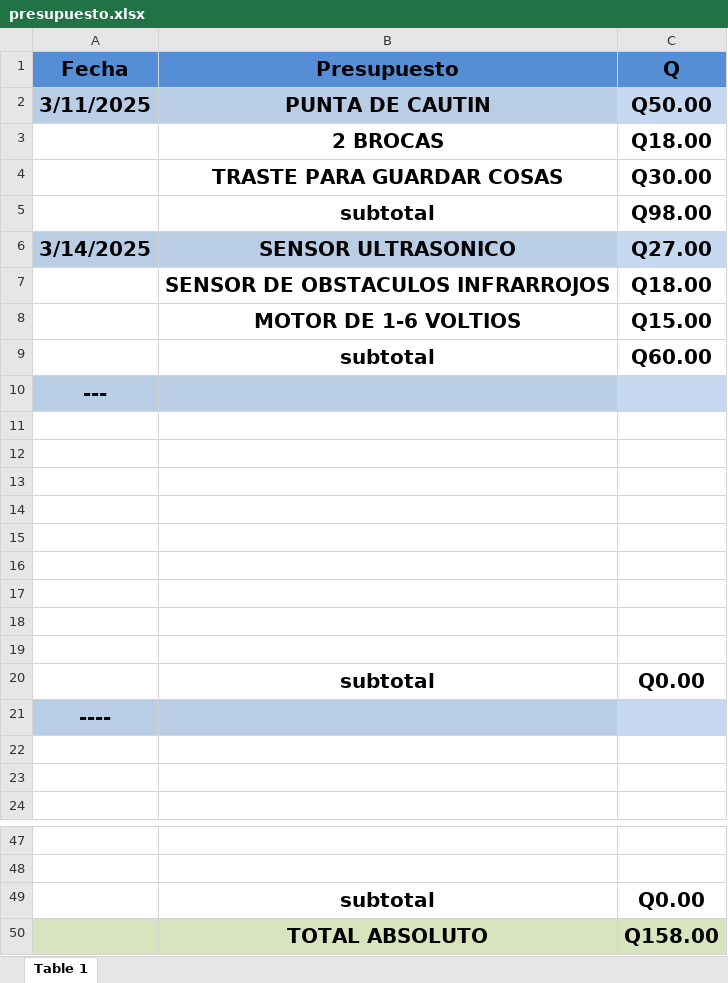
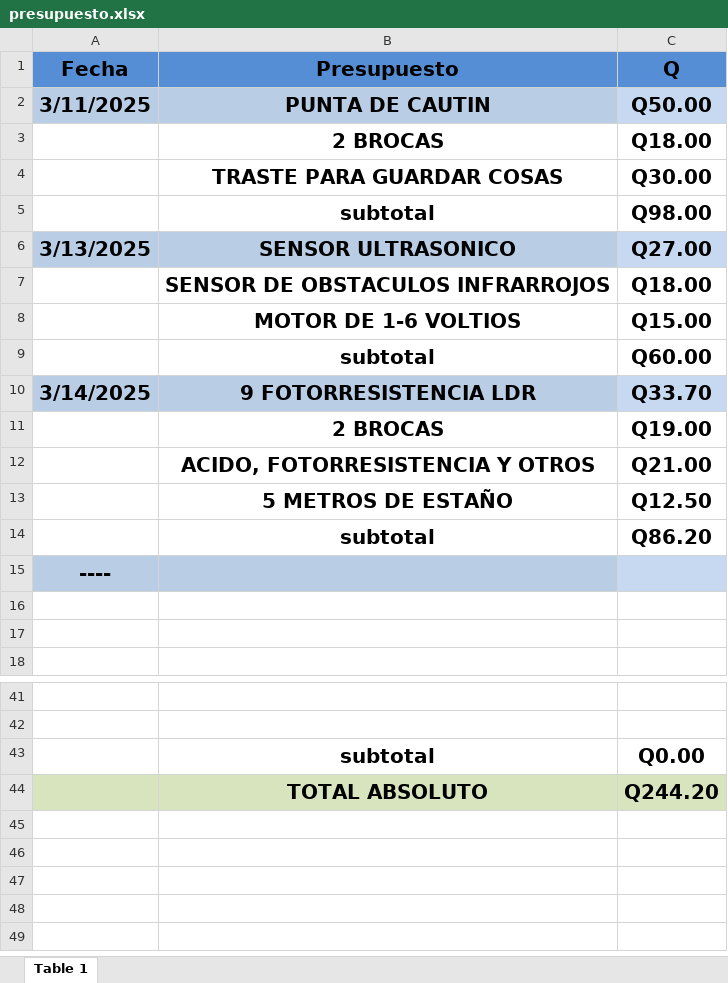
Before and after one commit to Ennero/P3_ORGA_G3, an Excel workbook: presupuesto.xlsx, sheet Table 1, drawn as a sheet; only a part is shown, gaps mark what is left out; values as stored, in another font and other column widths than the file's, no borders; removed rows and columns are numbered as before the commit, all else as after; the diff names each change by its address in the sheet, - before the commit and + after, or states it on an @@ line.

Commit message:
agregado presupuesto

```diff
--- a/presupuesto.xlsx (sheet Table 1)
+++ b/presupuesto.xlsx (sheet Table 1)
-A6 (Fecha): 3/14/2025
+A6 (Fecha): 3/13/2025
-row 10: ---
-row 10: (empty)
+row 10: 3/14/2025 | 9 FOTORRESISTENCIA LDR | Q33.70
-A10:B10 fill: none
+A10:B10 fill: #B9CDE5
-C10 fill: none
+C10 fill: #C6D9F1
-row 11: (empty)
+row 11:  | 2 BROCAS | Q19.00
-row 12: (empty)
+row 12:  | ACIDO, FOTORRESISTENCIA Y OTROS | Q21.00
-row 13: (empty)
+row 13:  | 5 METROS DE ESTAÑO | Q12.50
-row 15: (empty)
-row 16: (empty)
-row 17: (empty)
-row 18: (empty)
-row 19: (empty)
-C14 (Q): Q0.00
+C14 (Q): Q86.20
-C44 (Q): Q158.00
+C44 (Q): Q244.20
```
Also changed, not shown: formulas that keep their value.
